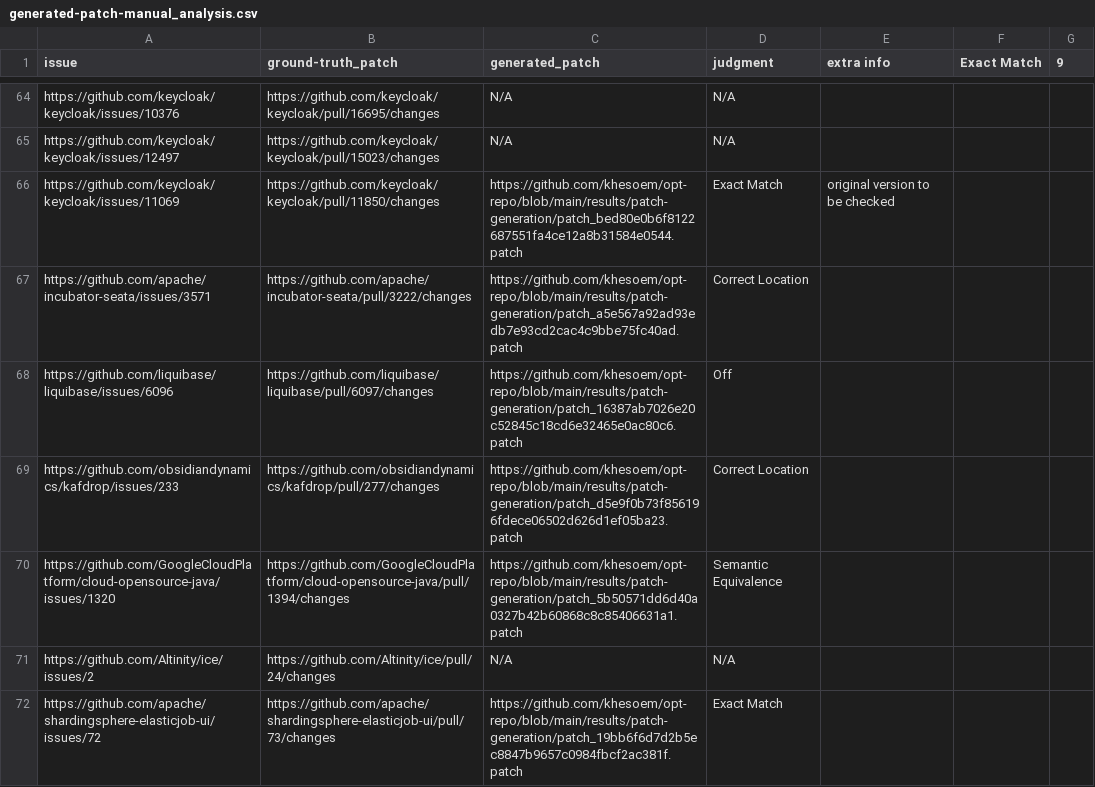
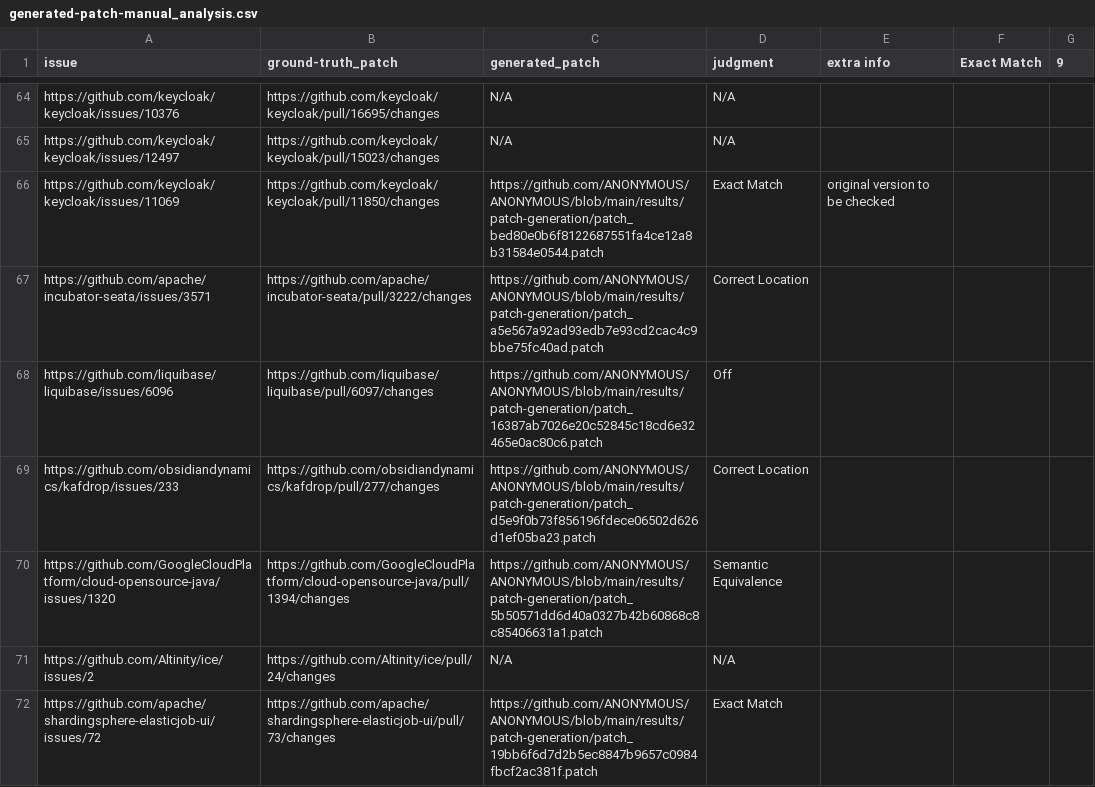
Before and after one commit to khesoem/opt-repo, a CSV file: results/manual_analysis/generated-patch-manual_analysis.csv, drawn as a sheet; only a part is shown, gaps mark what is left out; the diff covers the shown part only.

```diff
--- a/results/manual_analysis/generated-patch-manual_analysis.csv
+++ b/results/manual_analysis/generated-patch-manual_analysis.csv
@@ -65,8 +65,8 @@ https://github.com/keycloak/keycloak/issues/10376,https://github.com/keycloak/ke
 https://github.com/keycloak/keycloak/issues/12497,https://github.com/keycloak/keycloak/pull/15023/changes,N/A,N/A,,,
-https://github.com/keycloak/keycloak/issues/11069,https://github.com/keycloak/keycloak/pull/11850/changes,https://github.com/khesoem/opt-repo/blob/main/results/patch-generation/patch_bed80e0b6f8122687551fa4ce12a8b31584e0544.patch,Exact Match,original version to be checked,,
-https://github.com/apache/incubator-seata/issues/3571,https://github.com/apache/incubator-seata/pull/3222/changes,https://github.com/khesoem/opt-repo/blob/main/results/patch-generation/patch_a5e567a92ad93edb7e93cd2cac4c9bbe75fc40ad.patch,Correct Location,,,
-https://github.com/liquibase/liquibase/issues/6096,https://github.com/liquibase/liquibase/pull/6097/changes,https://github.com/khesoem/opt-repo/blob/main/results/patch-generation/patch_16387ab7026e20c52845c18cd6e32465e0ac80c6.patch,Off,,,
-https://github.com/obsidiandynamics/kafdrop/issues/233,https://github.com/obsidiandynamics/kafdrop/pull/277/changes,https://github.com/khesoem/opt-repo/blob/main/results/patch-generation/patch_d5e9f0b73f856196fdece06502d626d1ef05ba23.patch,Correct Location,,,
-https://github.com/GoogleCloudPlatform/cloud-opensource-java/issues/1320,https://github.com/GoogleCloudPlatform/cloud-opensource-java/pull/1394/changes,https://github.com/khesoem/opt-repo/blob/main/results/patch-generation/patch_5b50571dd6d40a0327b42b60868c8c85406631a1.patch,Semantic Equivalence,,,
+https://github.com/keycloak/keycloak/issues/11069,https://github.com/keycloak/keycloak/pull/11850/changes,https://github.com/ANONYMOUS/ANONYMOUS/blob/main/results/patch-generation/patch_bed80e0b6f8122687551fa4ce12a8b31584e0544.patch,Exact Match,original version to be checked,,
+https://github.com/apache/incubator-seata/issues/3571,https://github.com/apache/incubator-seata/pull/3222/changes,https://github.com/ANONYMOUS/ANONYMOUS/blob/main/results/patch-generation/patch_a5e567a92ad93edb7e93cd2cac4c9bbe75fc40ad.patch,Correct Location,,,
+https://github.com/liquibase/liquibase/issues/6096,https://github.com/liquibase/liquibase/pull/6097/changes,https://github.com/ANONYMOUS/ANONYMOUS/blob/main/results/patch-generation/patch_16387ab7026e20c52845c18cd6e32465e0ac80c6.patch,Off,,,
+https://github.com/obsidiandynamics/kafdrop/issues/233,https://github.com/obsidiandynamics/kafdrop/pull/277/changes,https://github.com/ANONYMOUS/ANONYMOUS/blob/main/results/patch-generation/patch_d5e9f0b73f856196fdece06502d626d1ef05ba23.patch,Correct Location,,,
+https://github.com/GoogleCloudPlatform/cloud-opensource-java/issues/1320,https://github.com/GoogleCloudPlatform/cloud-opensource-java/pull/1394/changes,https://github.com/ANONYMOUS/ANONYMOUS/blob/main/results/patch-generation/patch_5b50571dd6d40a0327b42b60868c8c85406631a1.patch,Semantic Equivalence,,,
 https://github.com/Altinity/ice/issues/2,https://github.com/Altinity/ice/pull/24/changes,N/A,N/A,,,
-https://github.com/apache/shardingsphere-elasticjob-ui/issues/72,https://github.com/apache/shardingsphere-elasticjob-ui/pull/73/changes,https://github.com/khesoem/opt-repo/blob/main/results/patch-generation/patch_19bb6f6d7d2b5ec8847b9657c0984fbcf2ac381f.patch,Exact Match,,,
+https://github.com/apache/shardingsphere-elasticjob-ui/issues/72,https://github.com/apache/shardingsphere-elasticjob-ui/pull/73/changes,https://github.com/ANONYMOUS/ANONYMOUS/blob/main/results/patch-generation/patch_19bb6f6d7d2b5ec8847b9657c0984fbcf2ac381f.patch,Exact Match,,,
```
Also changed, not shown: 52 edited cells elsewhere in this file, results/manual_analysis/etip_detector_test_analysis.csv, results/manual_analysis/generated_patch_manual_analysis.csv, 10 other files.
